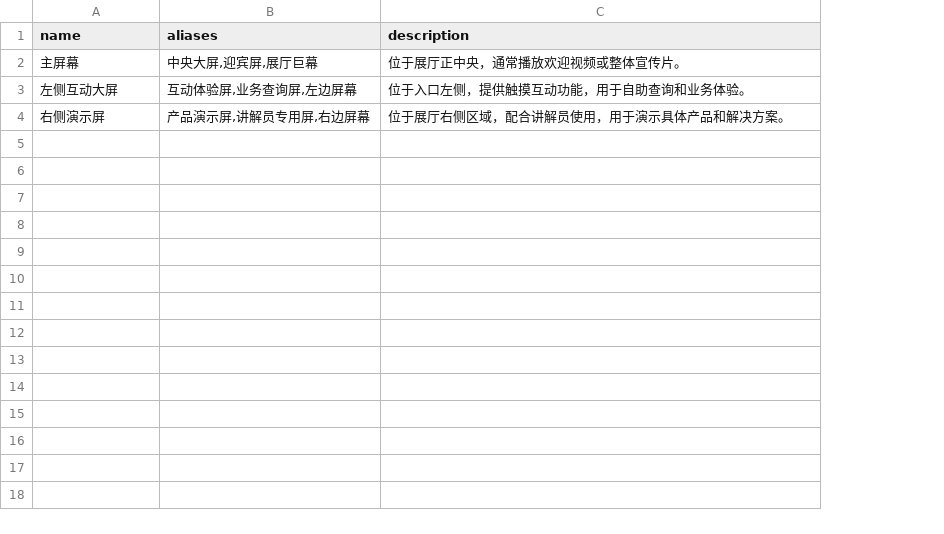
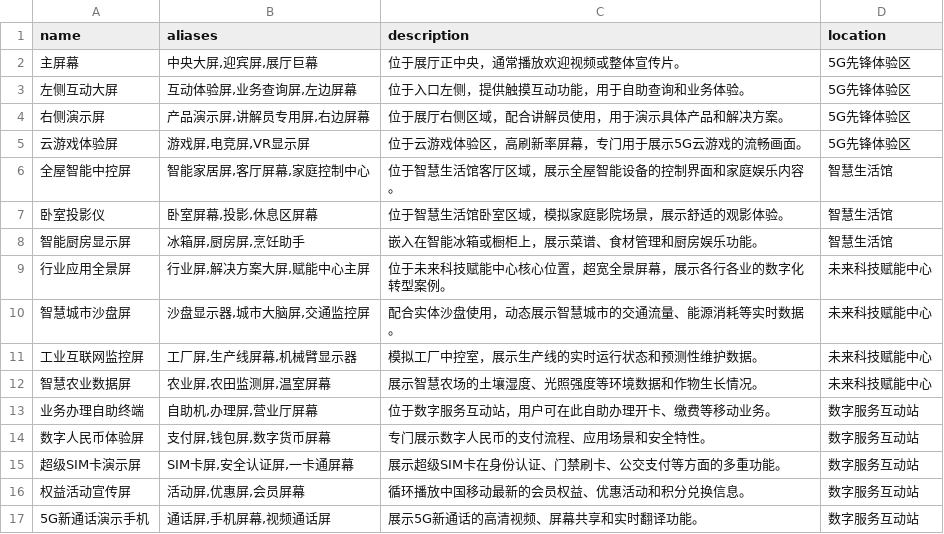
Before and after one commit to MorphKyan/cmcc, a CSV file: data/screens.csv, drawn as a sheet; the diff names each change by its address in the sheet, - before the commit and + after, or states it on an @@ line.

```diff
--- a/data/screens.csv
+++ b/data/screens.csv
+column D (location), rows 2-4: all 5G先锋体验区
+row 5: 云游戏体验屏 | 游戏屏,电竞屏,VR显示屏 | 位于云游戏体验区，高刷新率屏幕，专门用于展示5G云游戏的流畅画面。 | 5G先锋体验区
+row 6: 全屋智能中控屏 | 智能家居屏,客厅屏幕,家庭控制中心 | 位于智慧生活馆客厅区域，展示全屋智能设备的控制界面和家庭娱乐内容。 | 智慧生活馆
+row 7: 卧室投影仪 | 卧室屏幕,投影,休息区屏幕 | 位于智慧生活馆卧室区域，模拟家庭影院场景，展示舒适的观影体验。 | 智慧生活馆
+row 8: 智能厨房显示屏 | 冰箱屏,厨房屏,烹饪助手 | 嵌入在智能冰箱或橱柜上，展示菜谱、食材管理和厨房娱乐功能。 | 智慧生活馆
+row 9: 行业应用全景屏 | 行业屏,解决方案大屏,赋能中心主屏 | 位于未来科技赋能中心核心位置，超宽全景屏幕，展示各行各业的数字化转型案例。 | 未来科技赋能中心
+row 10: 智慧城市沙盘屏 | 沙盘显示器,城市大脑屏,交通监控屏 | 配合实体沙盘使用，动态展示智慧城市的交通流量、能源消耗等实时数据。 | 未来科技赋能中心
+row 11: 工业互联网监控屏 | 工厂屏,生产线屏幕,机械臂显示器 | 模拟工厂中控室，展示生产线的实时运行状态和预测性维护数据。 | 未来科技赋能中心
+row 12: 智慧农业数据屏 | 农业屏,农田监测屏,温室屏幕 | 展示智慧农场的土壤湿度、光照强度等环境数据和作物生长情况。 | 未来科技赋能中心
+row 13: 业务办理自助终端 | 自助机,办理屏,营业厅屏幕 | 位于数字服务互动站，用户可在此自助办理开卡、缴费等移动业务。 | 数字服务互动站
+row 14: 数字人民币体验屏 | 支付屏,钱包屏,数字货币屏幕 | 专门展示数字人民币的支付流程、应用场景和安全特性。 | 数字服务互动站
+row 15: 超级SIM卡演示屏 | SIM卡屏,安全认证屏,一卡通屏幕 | 展示超级SIM卡在身份认证、门禁刷卡、公交支付等方面的多重功能。 | 数字服务互动站
+row 16: 权益活动宣传屏 | 活动屏,优惠屏,会员屏幕 | 循环播放中国移动最新的会员权益、优惠活动和积分兑换信息。 | 数字服务互动站
+row 17: 5G新通话演示手机 | 通话屏,手机屏幕,视频通话屏 | 展示5G新通话的高清视频、屏幕共享和实时翻译功能。 | 数字服务互动站
```
Also changed, not shown: 6 other files.
